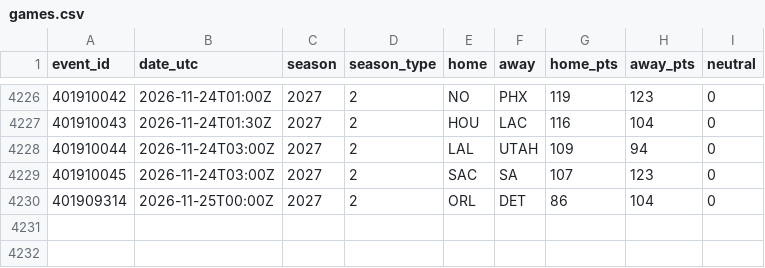
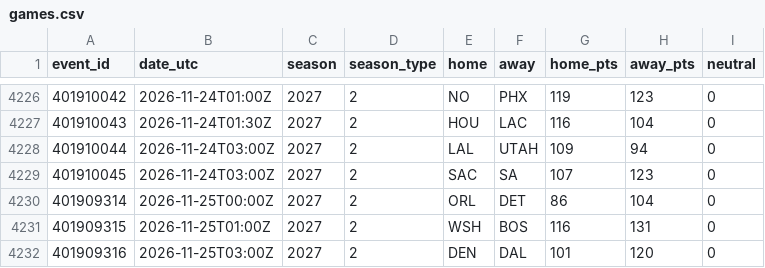
Before and after one commit to neuron12345/sportbayes, a CSV file: data/games.csv, drawn as a sheet; only a part is shown, gaps mark what is left out.

```diff
--- a/data/games.csv
+++ b/data/games.csv
@@ -4230 +4230,3 @@ event_id,date_utc,season,season_type,home,away,home_pts,away_pts,neutral
 401909314,2026-11-25T00:00Z,2027,2,ORL,DET,86,104,0
+401909315,2026-11-25T01:00Z,2027,2,WSH,BOS,116,131,0
+401909316,2026-11-25T03:00Z,2027,2,DEN,DAL,101,120,0
```
Also changed, not shown: data/ligue1_predictions.csv, data/nhl_games.csv, 17 other files.
